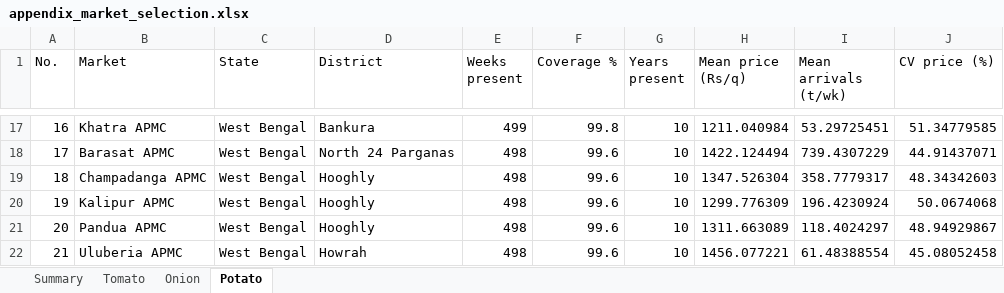
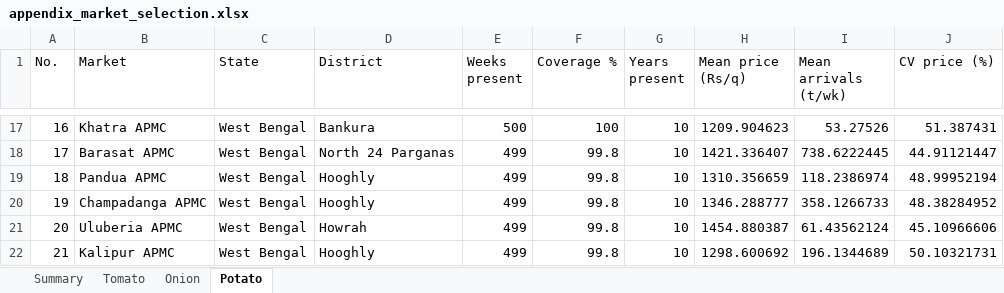
Before and after one commit to masroor01/TOP-Digital-Twin, an Excel workbook: Model_Output/appendix_market_selection.xlsx, sheet Potato, drawn as a sheet; only a part is shown, gaps mark what is left out; values as stored, in another font and other column widths than the file's, no borders; the diff covers the shown part only; the diff names each change by its address in the sheet, - before the commit and + after, or states it on an @@ line.

```diff
--- a/Model_Output/appendix_market_selection.xlsx (sheet Potato)
+++ b/Model_Output/appendix_market_selection.xlsx (sheet Potato)
-E17 (Weeks present): 499
+E17 (Weeks present): 500
-F17 (Coverage %): 99.8
+F17 (Coverage %): 100
-H17 (Mean price (Rs/q)): 1211.040984
+H17 (Mean price (Rs/q)): 1209.904623
-I17 (Mean arrivals (t/wk)): 53.29725451
+I17 (Mean arrivals (t/wk)): 53.27526
-J17 (CV price (%)): 51.34779585
+J17 (CV price (%)): 51.387431
-E18:E22 (Weeks present): 498
+E18:E22 (Weeks present): 499
-F18:F22 (Coverage %): 99.6
+F18:F22 (Coverage %): 99.8
-H18 (Mean price (Rs/q)): 1422.124494
+H18 (Mean price (Rs/q)): 1421.336407
-I18 (Mean arrivals (t/wk)): 739.4307229
+I18 (Mean arrivals (t/wk)): 738.6222445
-J18 (CV price (%)): 44.91437071
+J18 (CV price (%)): 44.91121447
-B19 (Market): Champadanga APMC
+B19 (Market): Pandua APMC
-H19 (Mean price (Rs/q)): 1347.526304
+H19 (Mean price (Rs/q)): 1310.356659
-I19 (Mean arrivals (t/wk)): 358.7779317
+I19 (Mean arrivals (t/wk)): 118.2386974
-J19 (CV price (%)): 48.34342603
+J19 (CV price (%)): 48.99952194
-B20 (Market): Kalipur APMC
+B20 (Market): Champadanga APMC
-H20 (Mean price (Rs/q)): 1299.776309
+H20 (Mean price (Rs/q)): 1346.288777
-I20 (Mean arrivals (t/wk)): 196.4230924
+I20 (Mean arrivals (t/wk)): 358.1266733
-J20 (CV price (%)): 50.0674068
+J20 (CV price (%)): 48.38284952
-B21 (Market): Pandua APMC
+B21 (Market): Uluberia APMC
-D21 (District): Hooghly
+D21 (District): Howrah
-H21 (Mean price (Rs/q)): 1311.663089
+H21 (Mean price (Rs/q)): 1454.880387
-I21 (Mean arrivals (t/wk)): 118.4024297
+I21 (Mean arrivals (t/wk)): 61.43562124
-J21 (CV price (%)): 48.94929867
+J21 (CV price (%)): 45.10966606
-B22 (Market): Uluberia APMC
+B22 (Market): Kalipur APMC
-D22 (District): Howrah
+D22 (District): Hooghly
-H22 (Mean price (Rs/q)): 1456.077221
+H22 (Mean price (Rs/q)): 1298.600692
-I22 (Mean arrivals (t/wk)): 61.48388554
+I22 (Mean arrivals (t/wk)): 196.1344689
-J22 (CV price (%)): 45.08052458
+J22 (CV price (%)): 50.10321731
```
Also changed, not shown: 387 edited cells elsewhere in this sheet, sheet Onion, sheet Tomato, sheet Summary, 16 other files.
